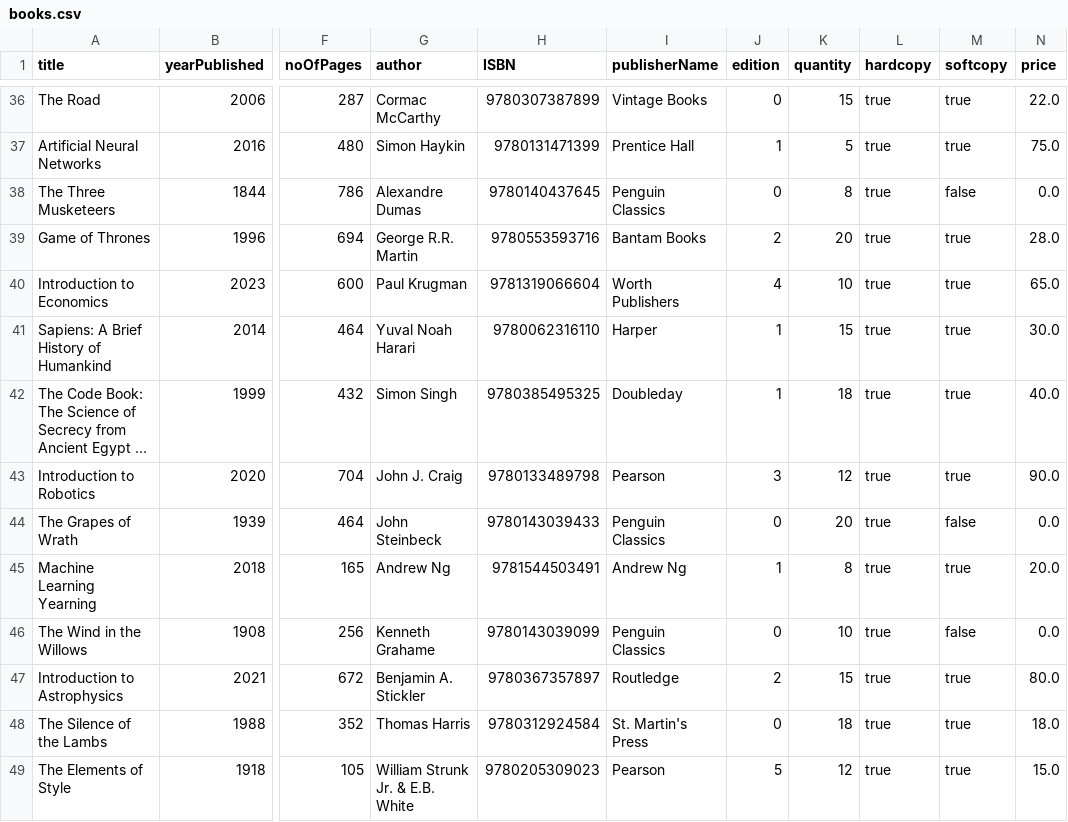
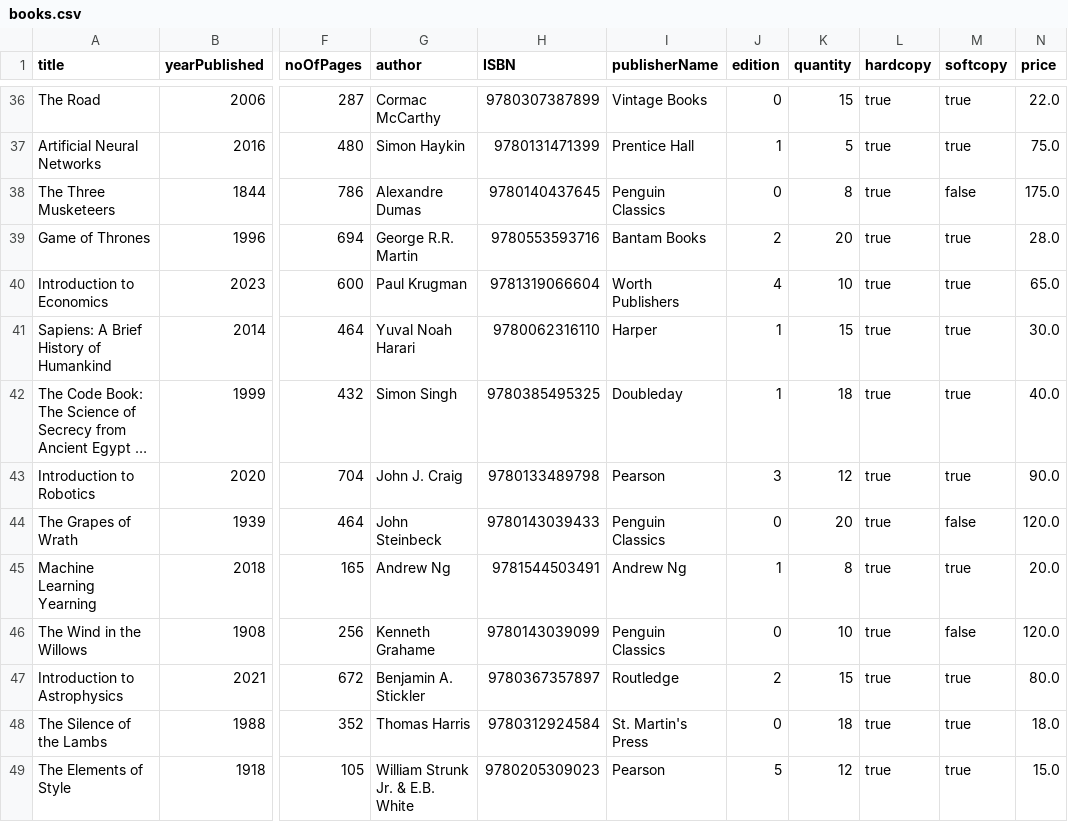
Before and after one commit to ahan10/LibManager, a CSV file: database/books.csv, drawn as a sheet; only a part is shown, gaps mark what is left out; long unchanged cells end in …; the diff covers the shown part only; the diff names each change by its address in the sheet, - before the commit and + after, or states it on an @@ line.

```diff
--- a/database/books.csv
+++ b/database/books.csv
-N38 (price): 0.0
+N38 (price): 175.0
-N44 (price): 0.0
+N44 (price): 120.0
-N46 (price): 0.0
+N46 (price): 120.0
```
Also changed, not shown: 10 edited cells elsewhere in this file, database/dvd.csv, database/magazines.csv.
